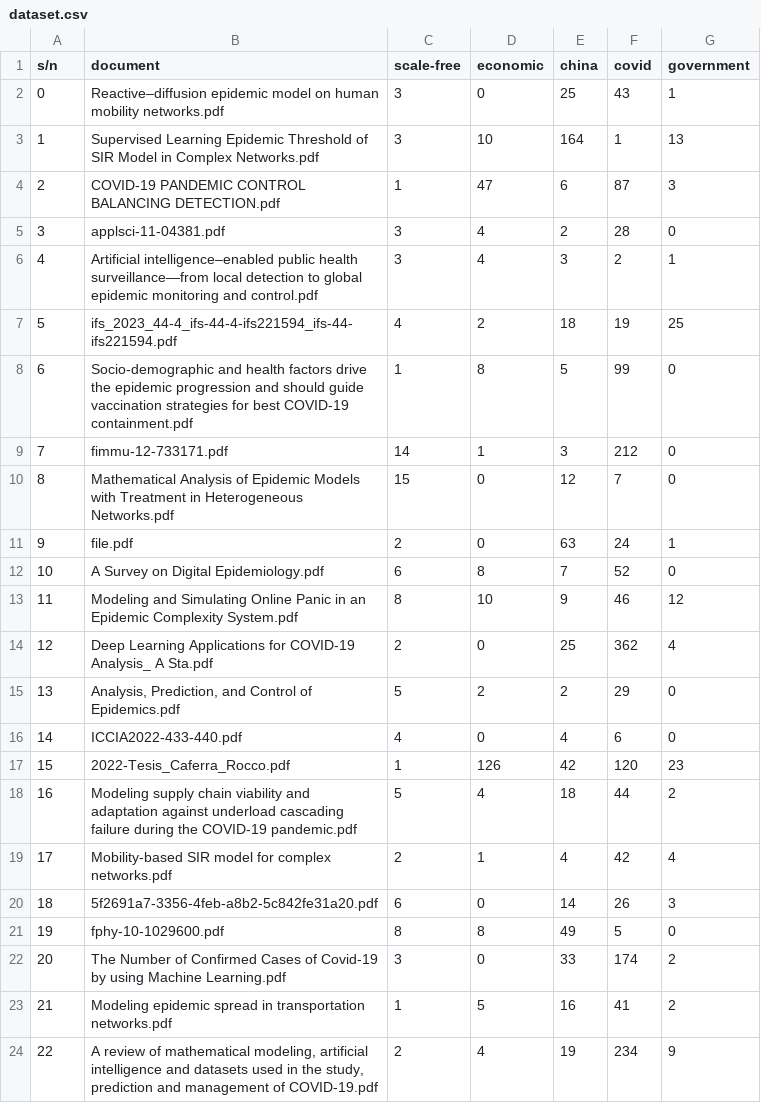
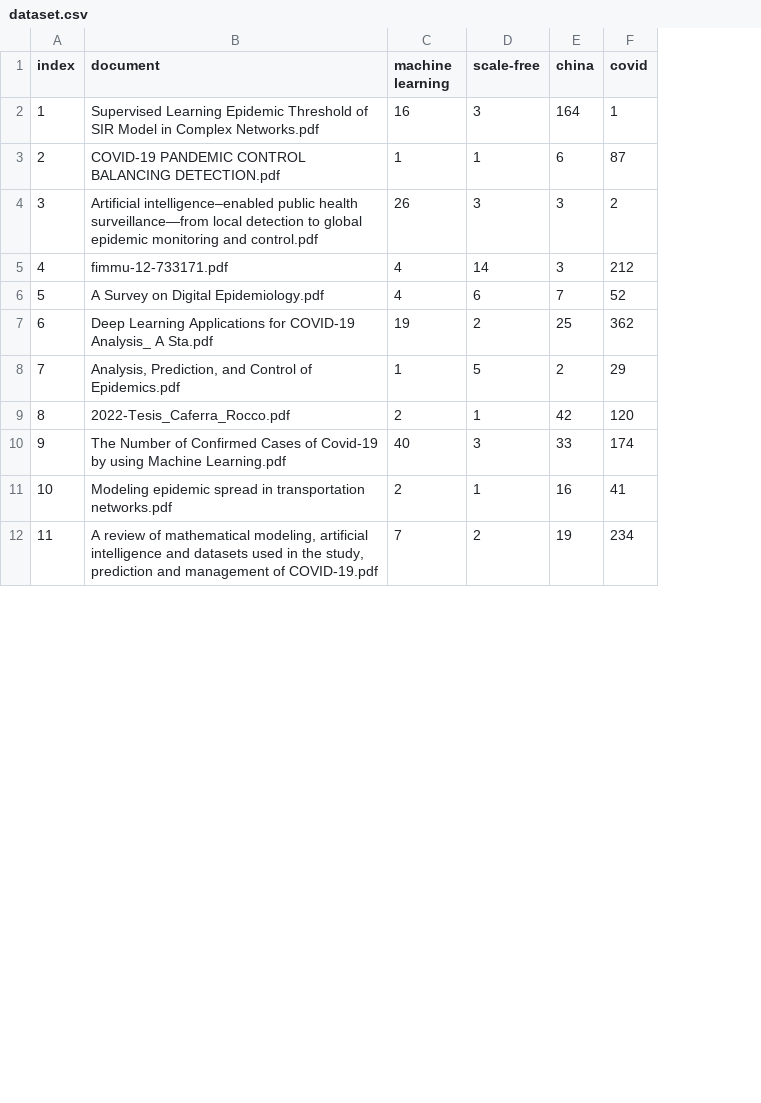
Before and after one commit to guavacoderepo/covid-19-model, a CSV file: dataset.csv, drawn as a sheet; only a part is shown; removed rows and columns are numbered as before the commit, all else as after; the diff covers the shown part only; the diff names each change by its address in the sheet, - before the commit and + after, or states it on an @@ line.

```diff
--- a/dataset.csv
+++ b/dataset.csv
+column C (machine learning), rows 2-12: 16 | 1 | 26 | 4 | 4 | 19 | 1 | 2 | 40 | 2 | 7
-column D (economic), rows 3-4: 10 | 47; row 6: 4; row 9: 1; row 12: 8; rows 14-15: 0 | 2; row 17: 126; rows 22-24: 0 | 5 | 4
-column G (government), rows 3-4: 13 | 3; row 6: 1; row 9: 0; row 12: 0; rows 14-15: 4 | 0; row 17: 23; rows 22-24: 2 | 2 | 9
@@ column A (index) renumbered between rows 1 and 17 @@
-row 2: 0 | Reactive–diffusion epidemic model on human mobility networks.pdf | 3 | 0 | 25 | 43 | 1
-row 5: 3 | applsci-11-04381.pdf | 3 | 4 | 2 | 28 | 0
-row 7: 5 | ifs_2023_44-4_ifs-44-4-ifs221594_ifs-44-ifs221594.pdf | 4 | 2 | 18 | 19 | 25
-row 8: 6 | Socio-demographic and health factors drive the epidemic progression and should guide vaccination strategies for best COVID-19 containment.pdf | 1 | 8 | 5 | 99 | 0
-row 10: 8 | Mathematical Analysis of Epidemic Models with Treatment in Heterogeneous Networks.pdf | 15 | 0 | 12 | 7 | 0
-row 11: 9 | file.pdf | 2 | 0 | 63 | 24 | 1
-row 13: 11 | Modeling and Simulating Online Panic in an Epidemic Complexity System.pdf | 8 | 10 | 9 | 46 | 12
-row 16: 14 | ICCIA2022-433-440.pdf | 4 | 0 | 4 | 6 | 0
-row 18: 16 | Modeling supply chain viability and adaptation against underload cascading failure during the COVID-19 pandemic.pdf | 5 | 4 | 18 | 44 | 2
-row 19: 17 | Mobility-based SIR model for complex networks.pdf | 2 | 1 | 4 | 42 | 4
-row 20: 18 | 5f2691a7-3356-4feb-a8b2-5c842fe31a20.pdf | 6 | 0 | 14 | 26 | 3
-row 21: 19 | fphy-10-1029600.pdf | 8 | 8 | 49 | 5 | 0
```
Also changed, not shown: 8 removed rows elsewhere in this file, 2 other files.
